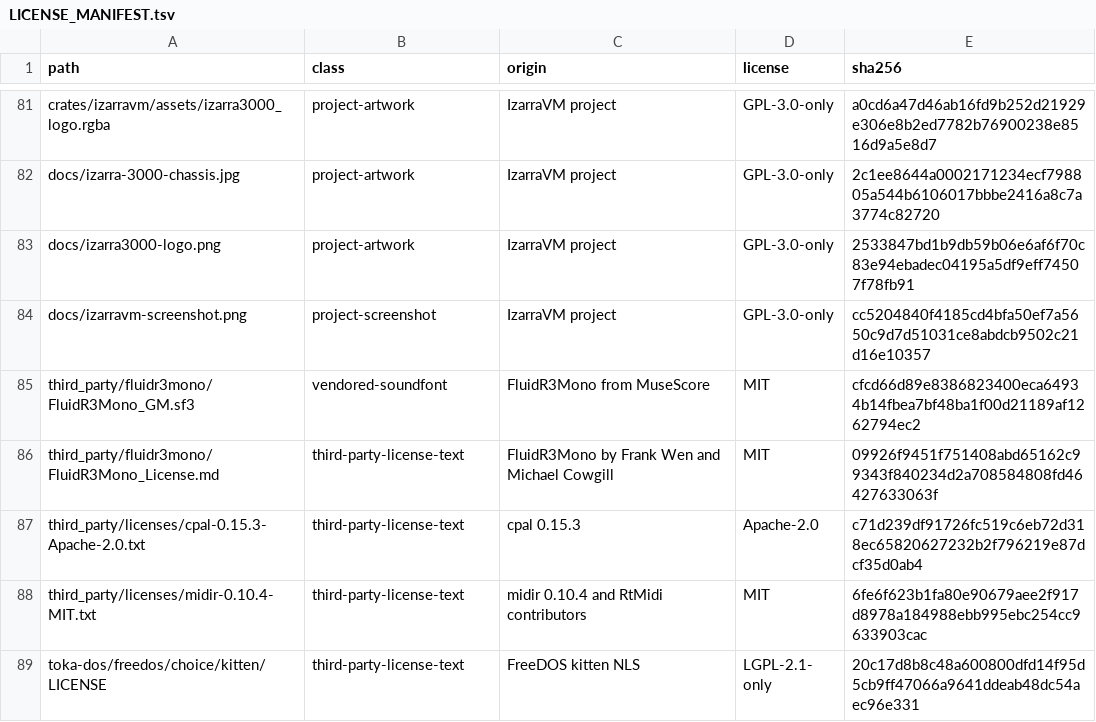
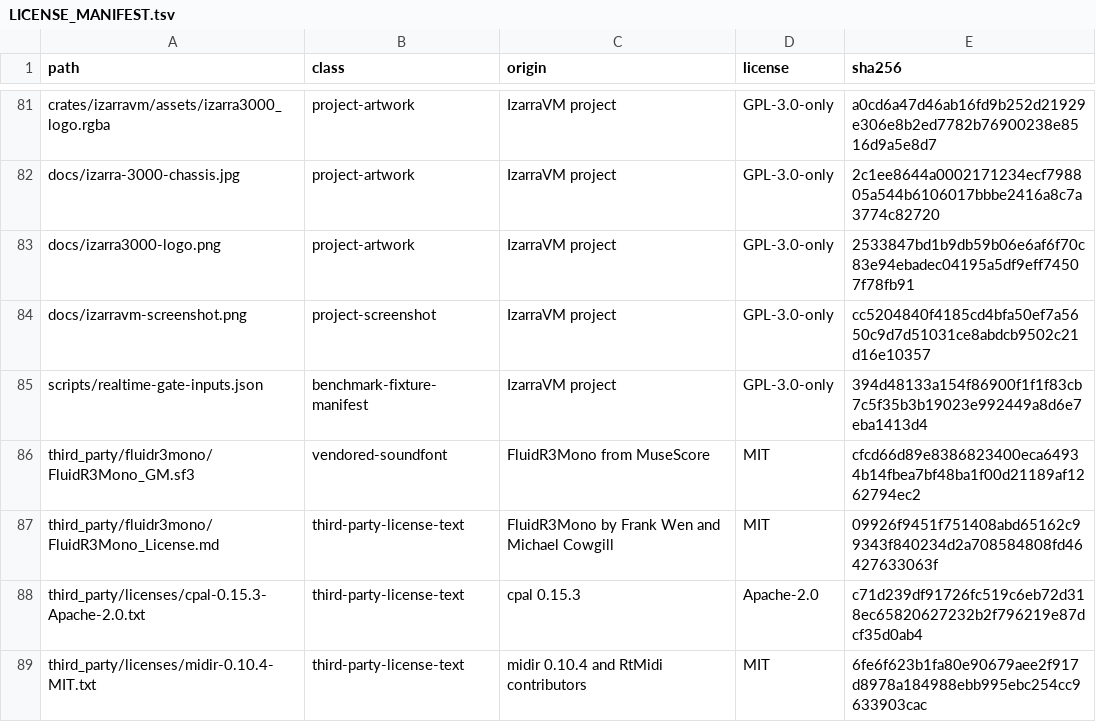
Before and after one commit to vorvek/IzarraVM, a TSV file: LICENSE_MANIFEST.tsv, drawn as a sheet; only a part is shown, gaps mark what is left out; the shorter side is filled out with more unchanged rows.

Commit message:
Make throughput gate paired and reproducible

```diff
--- a/LICENSE_MANIFEST.tsv
+++ b/LICENSE_MANIFEST.tsv
@@ -84,2 +84,3 @@ docs/izarra3000-logo.png	project-artwork	IzarraVM project	GPL-3.0-only	2533847bd
 docs/izarravm-screenshot.png	project-screenshot	IzarraVM project	GPL-3.0-only	cc5204840f4185cd4bfa50ef7a5650c9d7d51031ce8abdcb9502c21d16e10357
+scripts/realtime-gate-inputs.json	benchmark-fixture-manifest	IzarraVM project	GPL-3.0-only	394d48133a154f86900f1f1f83cb7c5f35b3b19023e992449a8d6e7eba1413d4
 third_party/fluidr3mono/FluidR3Mono_GM.sf3	vendored-soundfont	FluidR3Mono from MuseScore	MIT	cfcd66d89e8386823400eca64934b14fbea7bf48ba1f00d21189af1262794ec2
```
Also changed, not shown: 3 other files.
